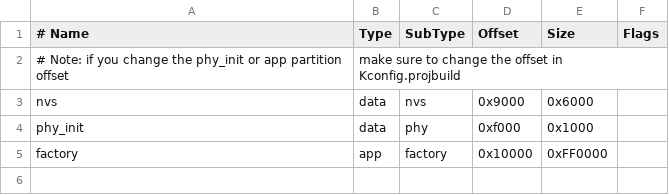
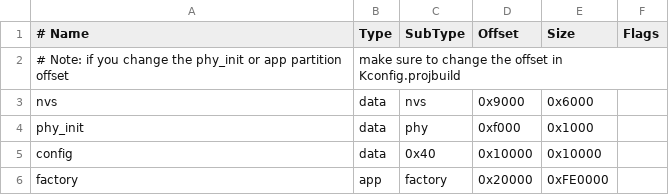
Before and after one commit to xpress-embedo/ESP32P4, a CSV file: hello_world_sl/partitions.csv, drawn as a sheet; addresses are those after the commit; the diff names each change by its address in the sheet, - before the commit and + after, or states it on an @@ line.

Commit message:
Hello World Square Line: Partition Size is updated to include 64KB of config

```diff
--- a/hello_world_sl/partitions.csv
+++ b/hello_world_sl/partitions.csv
+row 5: config | data | 0x40 | 0x10000 | 0x10000
-D6 (Offset): 0x10000
+D6 (Offset): 0x20000
-E6 (Size): 0xFF0000
+E6 (Size): 0xFE0000
```
Also changed, not shown: 3 other files.
